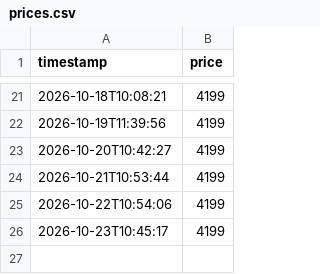
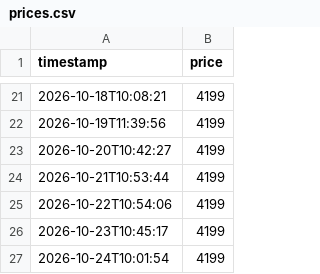
Before and after one commit to lululu-commits/istore-tracker, a CSV file: prices.csv, drawn as a sheet; only a part is shown, gaps mark what is left out; the diff names each change by its address in the sheet, - before the commit and + after, or states it on an @@ line.

Commit message:
Update prices

```diff
--- a/prices.csv
+++ b/prices.csv
+row 27: 2026-10-24T10:01:54 | 4199
```
